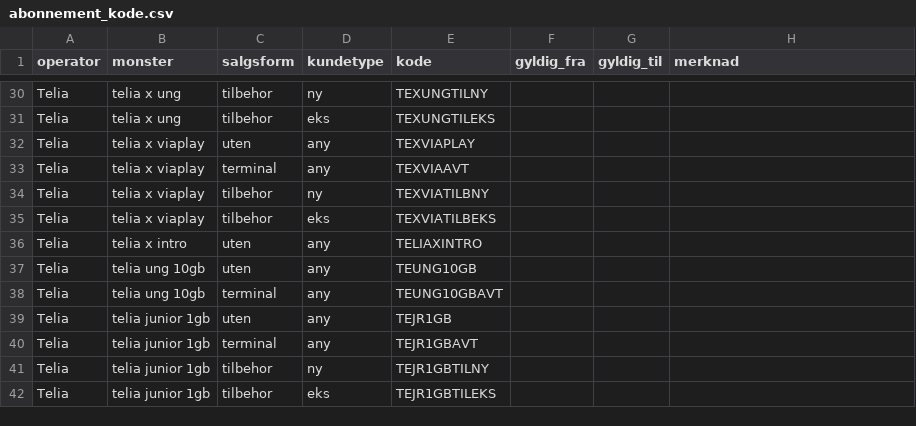
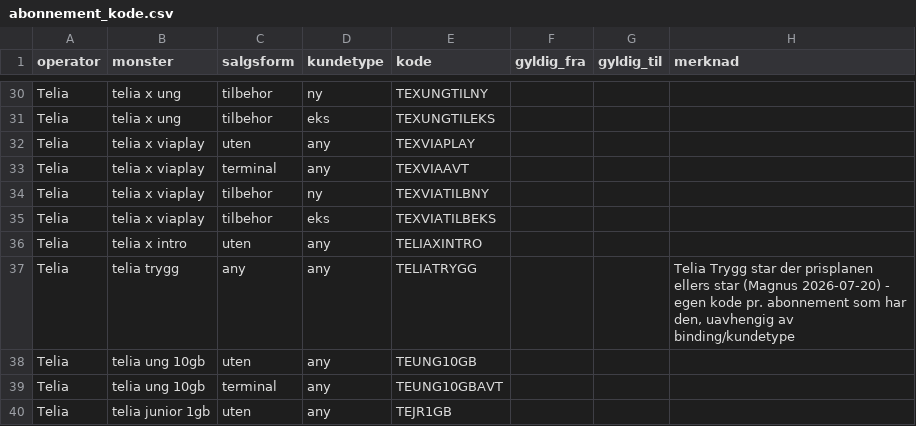
Before and after one commit to magnusafjeld-cpu/Provisjonskontroll, a CSV file: regler/abonnement_kode.csv, drawn as a sheet; only a part is shown, gaps mark what is left out; the shorter side is filled out with more unchanged rows.

Commit message:
Telia Trygg: nytt kode-oppslag TELIATRYGG
Telia Trygg star der prisplanen ellers star i oppsummeringen (Magnus 2026-07-20),
altsa som egen abonnementsblokk. Legger til registerrad + mapping (any/any) slik at
koden forventes pr. abonnement som har den. Kodene ble tidligere stilltiende droppet
som ukjent kode i Blueberry.

```diff
--- a/regler/abonnement_kode.csv
+++ b/regler/abonnement_kode.csv
@@ -36,2 +36,3 @@ Telia;telia x viaplay;tilbehor;eks;TEXVIATILBEKS;;;
 Telia;telia x intro;uten;any;TELIAXINTRO;;;
+Telia;telia trygg;any;any;TELIATRYGG;;;Telia Trygg star der prisplanen ellers star (Magnus 2026-07-20) - egen kode pr. abonnement som har den, uavhengig av binding/kundetype
 Telia;telia ung 10gb;uten;any;TEUNG10GB;;;
```
Also changed, not shown: regler/koder_tele.csv.
